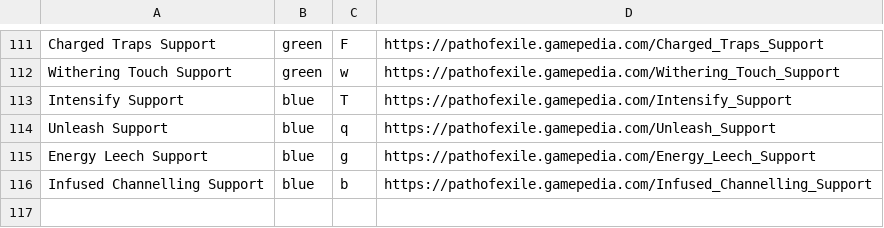
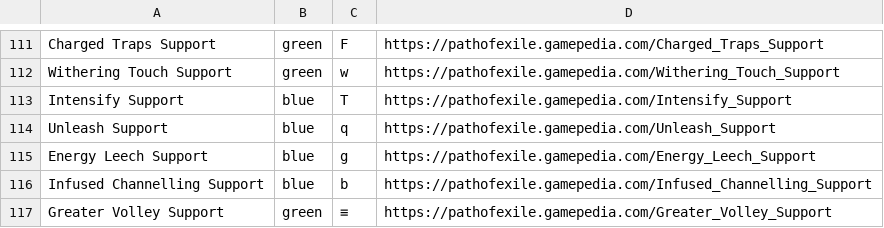
Before and after one commit to jorgenswiderski/PoBPreviewBot, a TSV file: data/support_gems.tsv, drawn as a sheet; only a part is shown, gaps mark what is left out; the diff names each change by its address in the sheet, - before the commit and + after, or states it on an @@ line.

Commit message:
Add Greater Volley Support gem to gem data.

```diff
--- a/data/support_gems.tsv
+++ b/data/support_gems.tsv
+row 117: Greater Volley Support | green | ≡ | https://pathofexile.gamepedia.com/Greater_Volley_Support
```
Also changed, not shown: 1 other file.
